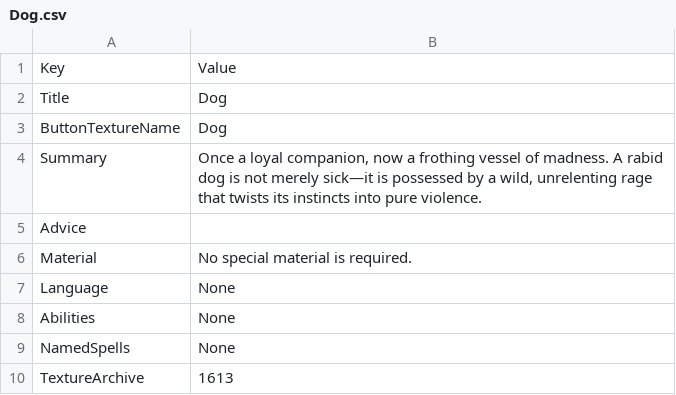
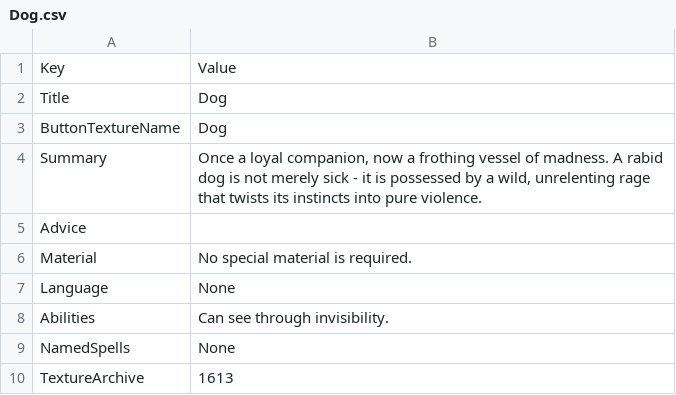
Before and after one commit to mumu2qua/DFU_Mod-BestiaryDEXCompat, a CSV file: Dog.csv, drawn as a sheet.

```diff
--- a/Dog.csv
+++ b/Dog.csv
@@ -3,3 +3,3 @@ Title,"Dog"
 ButtonTextureName,"Dog"
-Summary,"Once a loyal companion, now a frothing vessel of madness. A rabid dog is not merely sick—it is possessed by a wild, unrelenting rage that twists its instincts into pure violence."
+Summary,"Once a loyal companion, now a frothing vessel of madness. A rabid dog is not merely sick - it is possessed by a wild, unrelenting rage that twists its instincts into pure violence."
 Advice,""
@@ -7,3 +7,3 @@ Material,"No special material is required."
 Language,"None"
-Abilities,"None"
+Abilities,"Can see through invisibility."
 NamedSpells,"None"
```
Also changed, not shown: DireGhoul.csv, HellHound.csv, 14 other files.
